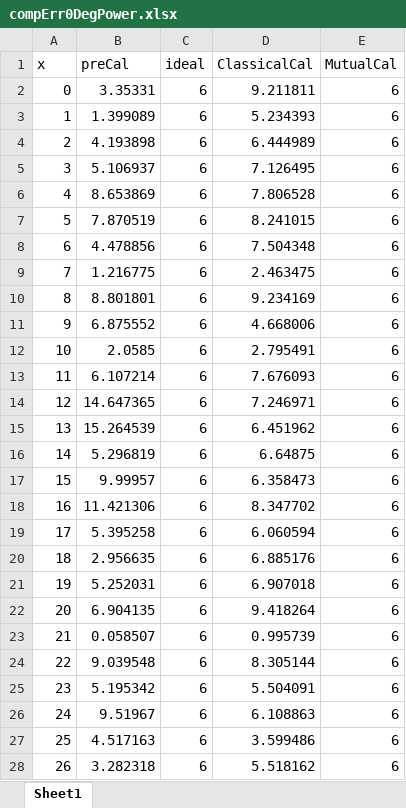
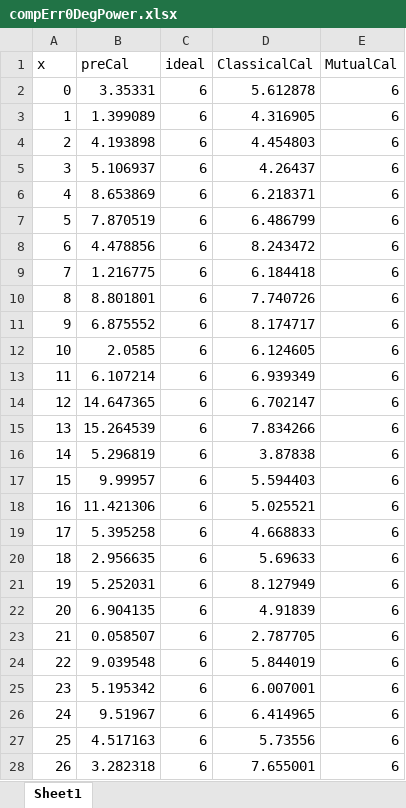
Before and after one commit to franciscoSoler/Polarimetric-Antenna-Calibrator, an Excel workbook: written/presentation/excels/compErr0DegPower.xlsx, sheet Sheet1, drawn as a sheet; only a part is shown; values as stored, in another font and other column widths than the file's, no borders; charts and pictures not drawn; the diff covers the shown part only; the diff names each change by its address in the sheet, - before the commit and + after, or states it on an @@ line.

```diff
--- a/written/presentation/excels/compErr0DegPower.xlsx (sheet Sheet1)
+++ b/written/presentation/excels/compErr0DegPower.xlsx (sheet Sheet1)
-D2 (ClassicalCal): 9.211811
+D2 (ClassicalCal): 5.612878
-D3 (ClassicalCal): 5.234393
+D3 (ClassicalCal): 4.316905
-D4 (ClassicalCal): 6.444989
+D4 (ClassicalCal): 4.454803
-D5 (ClassicalCal): 7.126495
+D5 (ClassicalCal): 4.26437
-D6 (ClassicalCal): 7.806528
+D6 (ClassicalCal): 6.218371
-D7 (ClassicalCal): 8.241015
+D7 (ClassicalCal): 6.486799
-D8 (ClassicalCal): 7.504348
+D8 (ClassicalCal): 8.243472
-D9 (ClassicalCal): 2.463475
+D9 (ClassicalCal): 6.184418
-D10 (ClassicalCal): 9.234169
+D10 (ClassicalCal): 7.740726
-D11 (ClassicalCal): 4.668006
+D11 (ClassicalCal): 8.174717
-D12 (ClassicalCal): 2.795491
+D12 (ClassicalCal): 6.124605
-D13 (ClassicalCal): 7.676093
+D13 (ClassicalCal): 6.939349
-D14 (ClassicalCal): 7.246971
+D14 (ClassicalCal): 6.702147
-D15 (ClassicalCal): 6.451962
+D15 (ClassicalCal): 7.834266
-D16 (ClassicalCal): 6.64875
+D16 (ClassicalCal): 3.87838
-D17 (ClassicalCal): 6.358473
+D17 (ClassicalCal): 5.594403
-D18 (ClassicalCal): 8.347702
+D18 (ClassicalCal): 5.025521
-D19 (ClassicalCal): 6.060594
+D19 (ClassicalCal): 4.668833
-D20 (ClassicalCal): 6.885176
+D20 (ClassicalCal): 5.69633
-D21 (ClassicalCal): 6.907018
+D21 (ClassicalCal): 8.127949
-D22 (ClassicalCal): 9.418264
+D22 (ClassicalCal): 4.91839
-D23 (ClassicalCal): 0.995739
+D23 (ClassicalCal): 2.787705
-D24 (ClassicalCal): 8.305144
+D24 (ClassicalCal): 5.844019
-D25 (ClassicalCal): 5.504091
+D25 (ClassicalCal): 6.007001
-D26 (ClassicalCal): 6.108863
+D26 (ClassicalCal): 6.414965
-D27 (ClassicalCal): 3.599486
+D27 (ClassicalCal): 5.73556
-D28 (ClassicalCal): 5.518162
+D28 (ClassicalCal): 7.655001
```
Also changed, not shown: 43 edited cells elsewhere in this sheet, charts or pictures, written/presentation/excels/chirpErr0degElCut.xlsx, written/presentation/excels/chirpErr0degPhase.xlsx, 6 other files.
